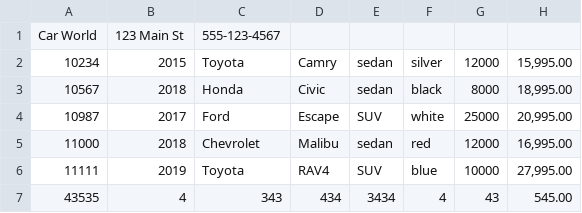
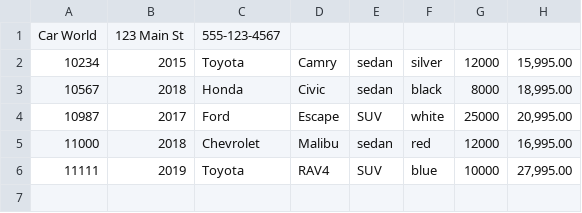
Before and after one commit to JopsonDev/car-dealership, a CSV file: inventory.csv, drawn as a sheet; the diff names each change by its address in the sheet, - before the commit and + after, or states it on an @@ line.

```diff
--- a/inventory.csv
+++ b/inventory.csv
-row 7: 43535 | 4 | 343 | 434 | 3434 | 4 | 43 | 545.00
```
Also changed, not shown: 2 other files.
